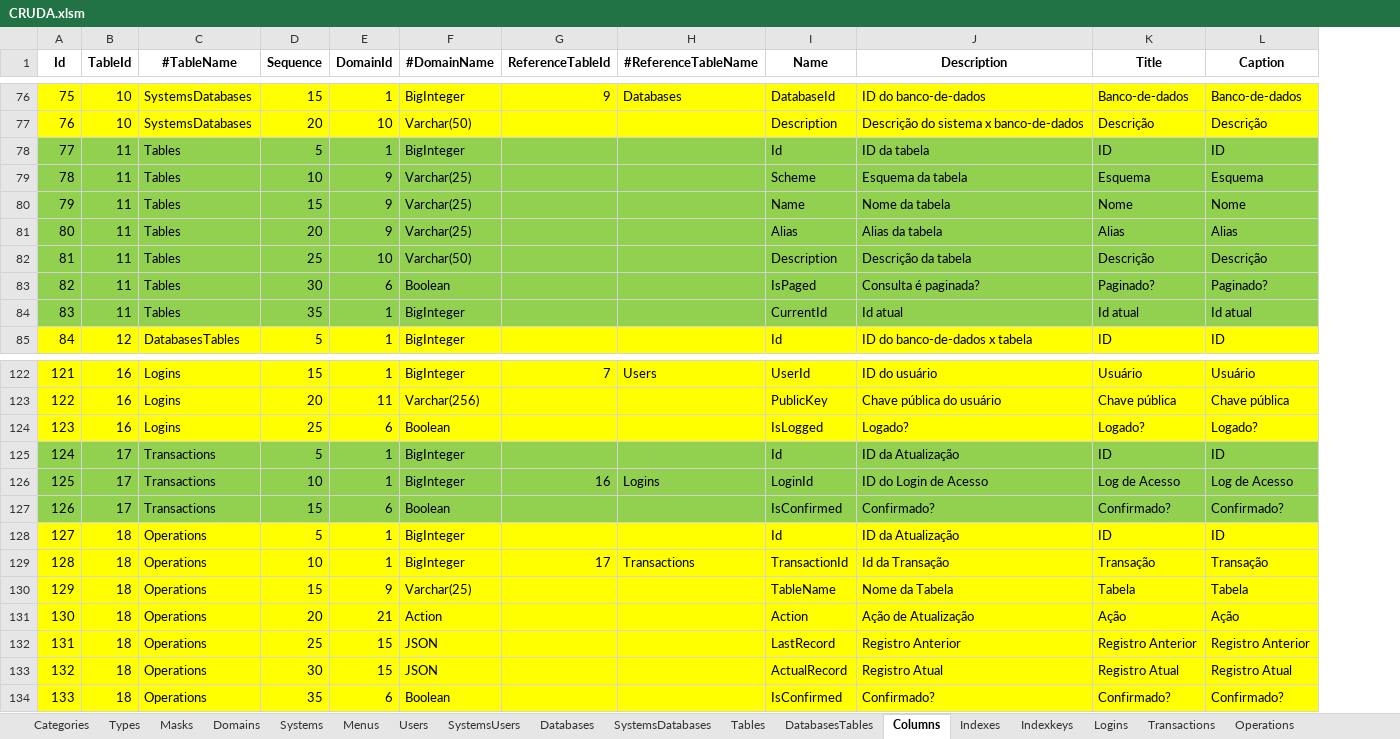
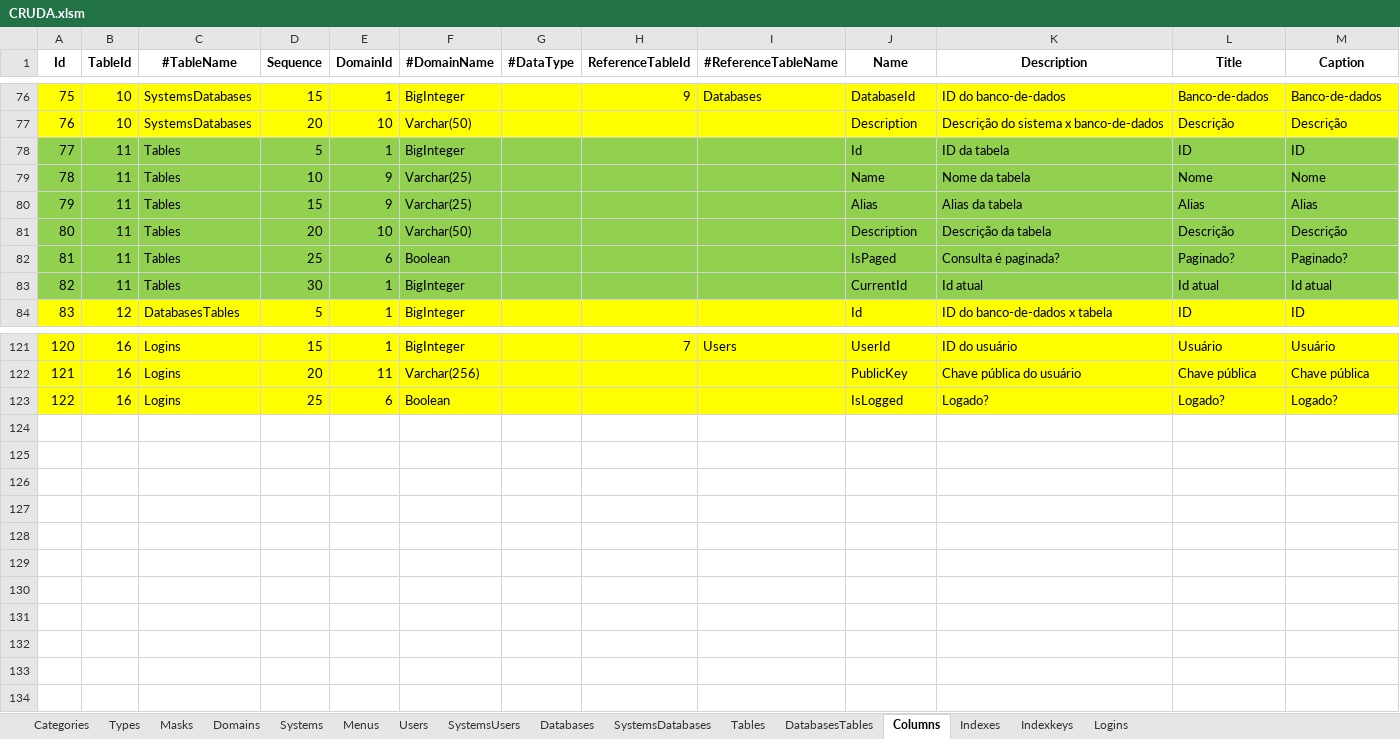
Before and after one commit to joaolabrego/CRUDEX, an Excel workbook: CRUDA/Assets/CRUDA.xlsm, sheet Columns, drawn as a sheet; only a part is shown, gaps mark what is left out; values as stored, in another font and other column widths than the file's, no borders; removed rows and columns are numbered as before the commit, all else as after; rows hold the shown columns only; the diff names each change by its address in the sheet, - before the commit and + after, or states it on an @@ line.

```diff
--- a/CRUDA/Assets/CRUDA.xlsm (sheet Columns)
+++ b/CRUDA/Assets/CRUDA.xlsm (sheet Columns)
-sheet tab: Transactions
-sheet tab: Operations
+column G (#DataType), empty
-row 79: 78 | 11 | Tables | 10 | 9 | Varchar(25) |  |  | Scheme | Esquema da tabela | Esquema | Esquema
@@ column A (Id) renumbered between rows 79 and 123 @@
-D79 (Sequence): 15
+D79 (Sequence): 10
-D80 (Sequence): 20
+D80 (Sequence): 15
-D81 (Sequence): 25
+D81 (Sequence): 20
-D82 (Sequence): 30
+D82 (Sequence): 25
-D83 (Sequence): 35
+D83 (Sequence): 30
-row 125: 124 | 17 | Transactions | 5 | 1 | BigInteger |  |  | Id | ID da Atualização | ID | ID
-row 126: 125 | 17 | Transactions | 10 | 1 | BigInteger | 16 | Logins | LoginId | ID do Login de Acesso | Log de Acesso | Log de Acesso
-row 127: 126 | 17 | Transactions | 15 | 6 | Boolean |  |  | IsConfirmed | Confirmado? | Confirmado? | Confirmado?
-row 128: 127 | 18 | Operations | 5 | 1 | BigInteger |  |  | Id | ID da Atualização | ID | ID
-row 129: 128 | 18 | Operations | 10 | 1 | BigInteger | 17 | Transactions | TransactionId | Id da Transação | Transação | Transação
-row 130: 129 | 18 | Operations | 15 | 9 | Varchar(25) |  |  | TableName | Nome da Tabela | Tabela | Tabela
-row 131: 130 | 18 | Operations | 20 | 21 | Action |  |  | Action | Ação de Atualização | Ação | Ação
-row 132: 131 | 18 | Operations | 25 | 15 | JSON |  |  | LastRecord | Registro Anterior | Registro Anterior | Registro Anterior
-row 133: 132 | 18 | Operations | 30 | 15 | JSON |  |  | ActualRecord | Registro Atual | Registro Atual | Registro Atual
-row 134: 133 | 18 | Operations | 35 | 6 | Boolean |  |  | IsConfirmed | Confirmado? | Confirmado? | Confirmado?
```
Also changed, not shown: sheet Indexkeys, sheet Indexes, sheet Tables, sheet DatabasesTables, sheet Logins, formulas that keep their value, 15 other files.
